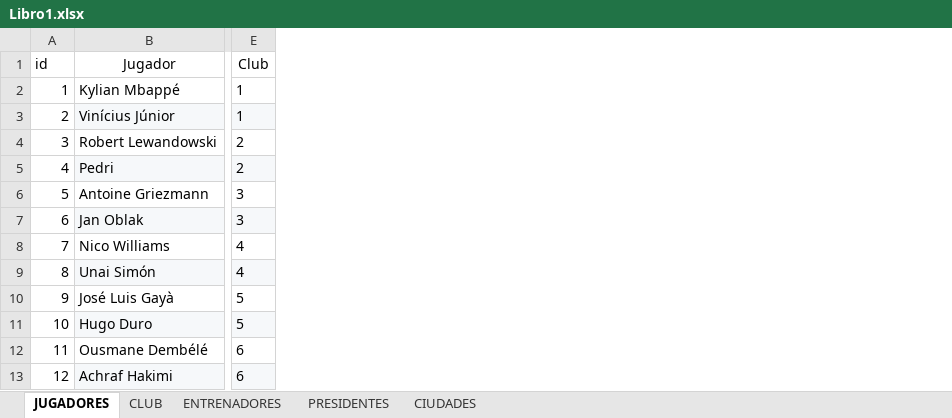
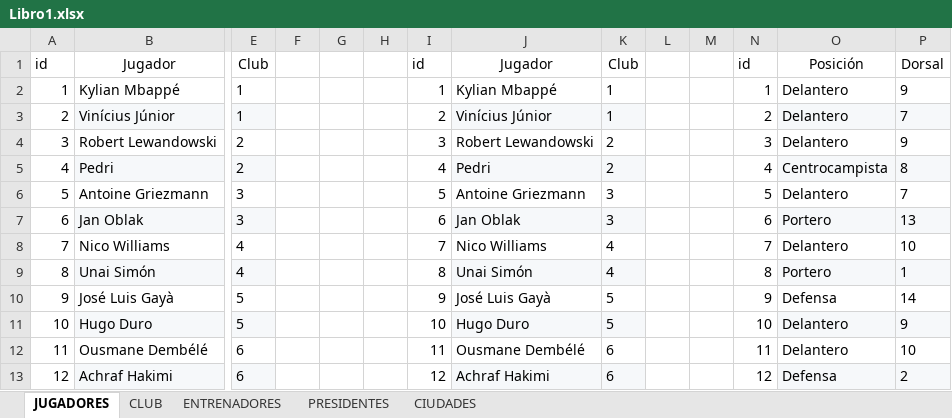
Before and after one commit to Manuel1234567899/Base-de-datos-, an Excel workbook: Bloque1/tema2/Libro1.xlsx, sheet JUGADORES, drawn as a sheet; only a part is shown, gaps mark what is left out; values as stored, in another font and other column widths than the file's, no borders; the diff names each change by its address in the sheet, - before the commit and + after, or states it on an @@ line.

Commit message:
v1

```diff
--- a/Bloque1/tema2/Libro1.xlsx (sheet JUGADORES)
+++ b/Bloque1/tema2/Libro1.xlsx (sheet JUGADORES)
+column F, empty
+column G, empty
+column H, empty
+column I, rows 1-13: id | 1 | 2 | 3 | 4 | 5 | 6 | 7 | 8 | 9 | 10 | 11 | 12
+column J, rows 1-13: Jugador | Kylian Mbappé | Vinícius Júnior | Robert Lewandowski | Pedri | Antoine Griezmann | Jan Oblak | Nico Williams | Unai Simón | José Luis Gayà | Hugo Duro | Ousmane Dembélé | Achraf Hakimi
+column K, rows 1-13: Club | 1 | 1 | 2 | 2 | 3 | 3 | 4 | 4 | 5 | 5 | 6 | 6
+column L, empty
+column M, empty
+column N, rows 1-13: id | 1 | 2 | 3 | 4 | 5 | 6 | 7 | 8 | 9 | 10 | 11 | 12
+column O, rows 1-13: Posición | Delantero | Delantero | Delantero | Centrocampista | Delantero | Portero | Delantero | Portero | Defensa | Delantero | Delantero | Defensa
+column P, rows 1-13: Dorsal | 9 | 7 | 9 | 8 | 7 | 13 | 10 | 1 | 14 | 9 | 10 | 2
```
Also changed, not shown: sheet CLUB.
